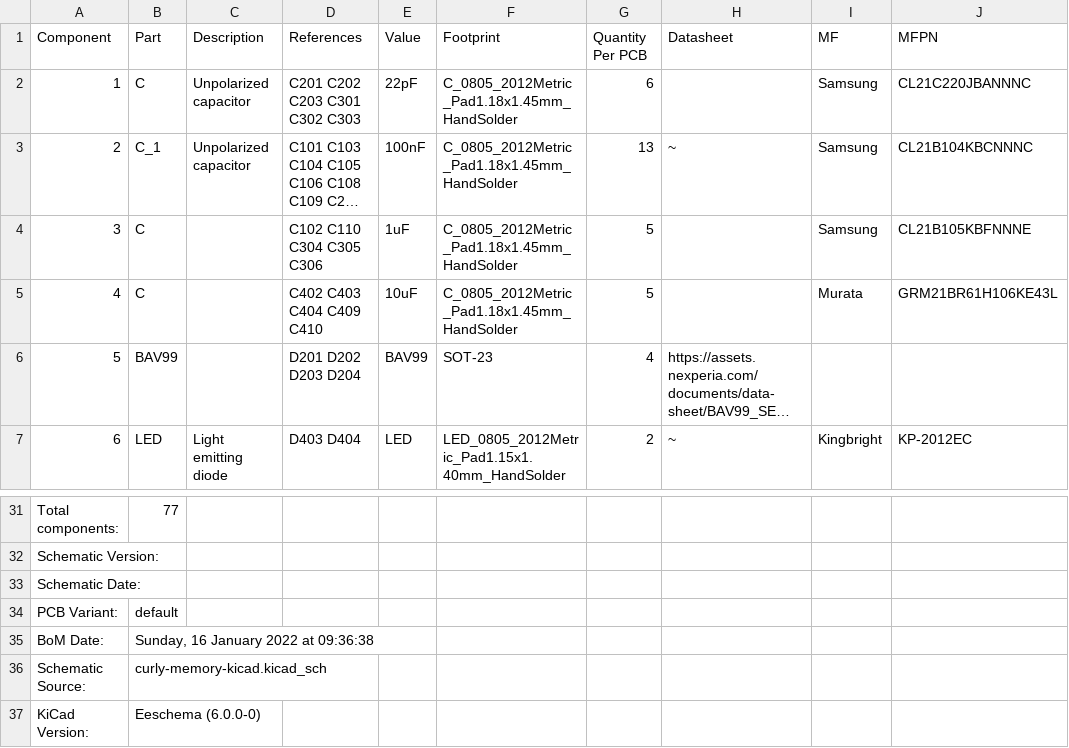
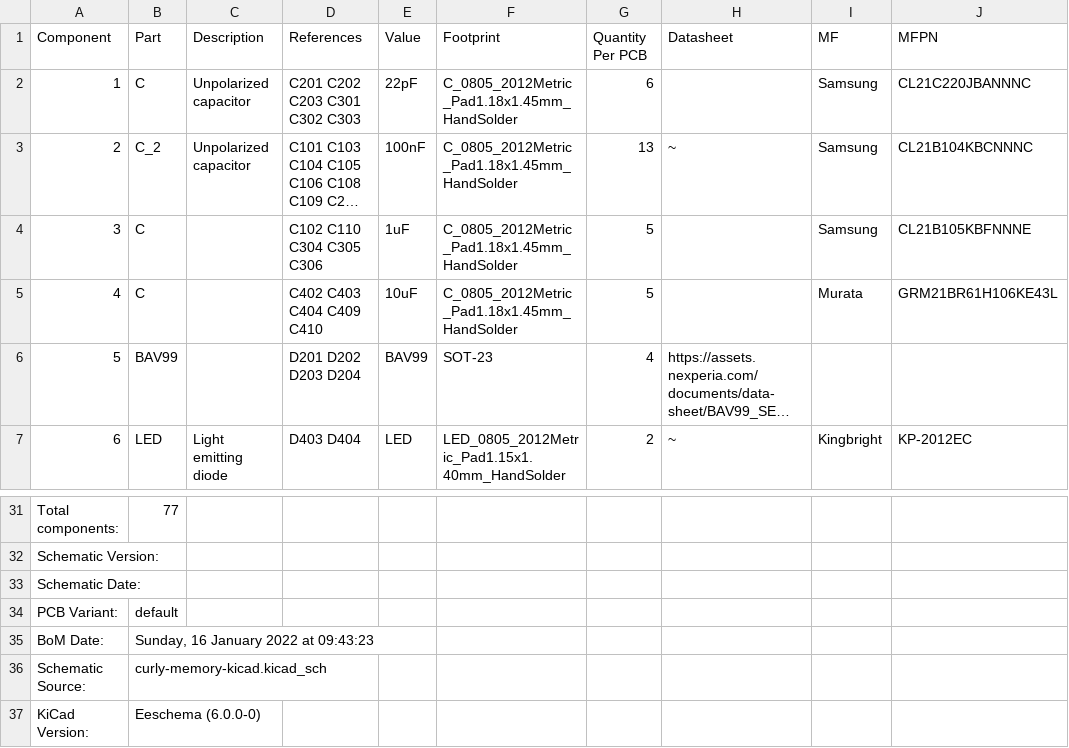
Before and after one commit to rallen-device/curly-memory, a CSV file: hardware/curly-memory-kicad/curly-memory-kicad_bom_.csv, drawn as a sheet; only a part is shown, gaps mark what is left out; long unchanged cells end in …; the diff names each change by its address in the sheet, - before the commit and + after, or states it on an @@ line.

```diff
--- a/hardware/curly-memory-kicad/curly-memory-kicad_bom_.csv
+++ b/hardware/curly-memory-kicad/curly-memory-kicad_bom_.csv
-B3 (Part): C_1
+B3 (Part): C_2
-B35 (Part): Sunday, 16 January 2022 at 09:36:38
+B35 (Part): Sunday, 16 January 2022 at 09:43:23
```
Also changed, not shown: 13 other files.
